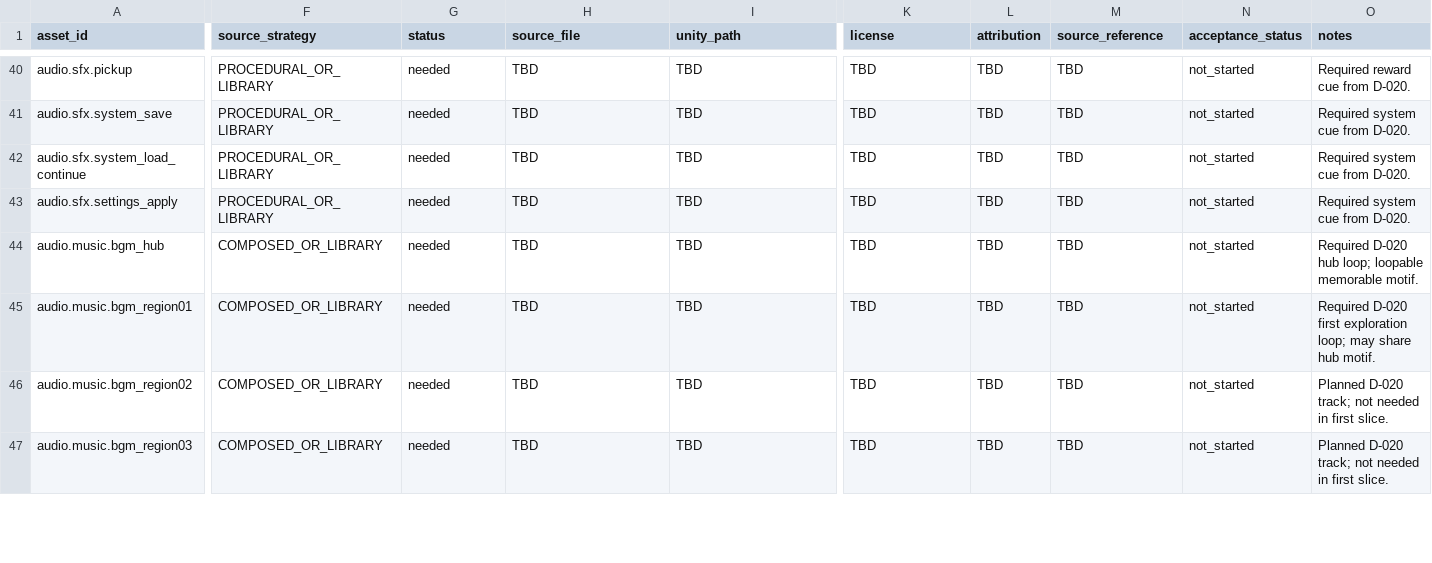
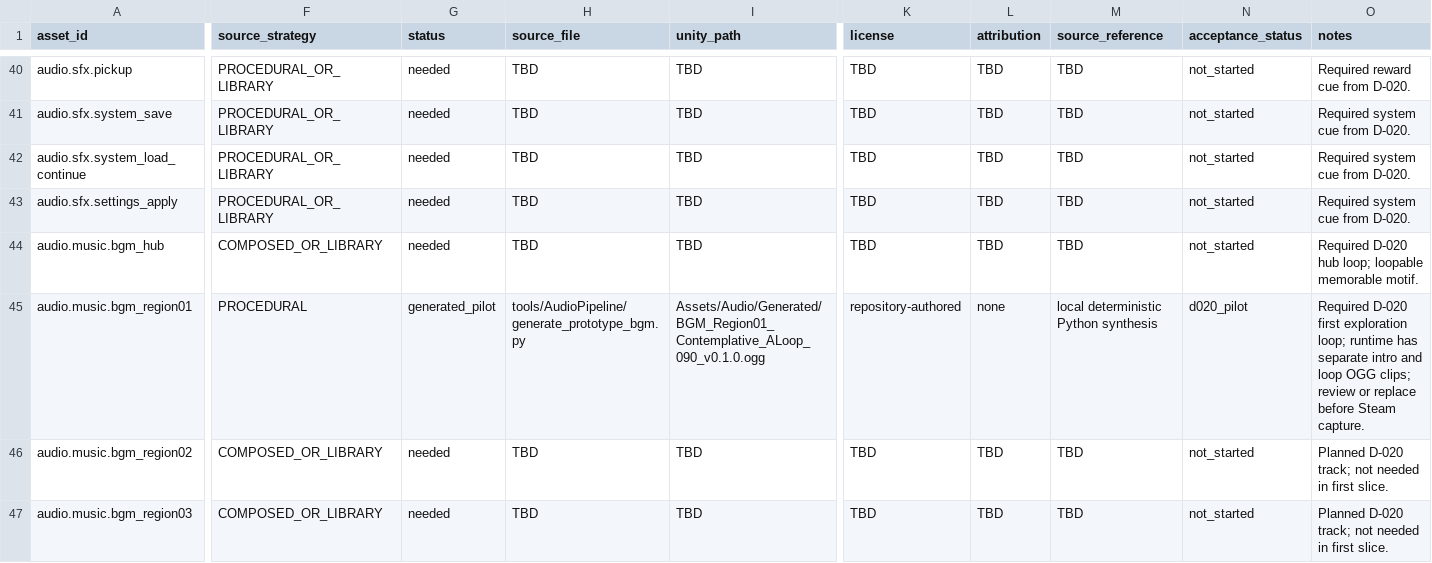
Before and after one commit to RollNuts/fourfold-echoes, a CSV file: docs/Audio/ASSET_REGISTER.csv, drawn as a sheet; only a part is shown, gaps mark what is left out; the diff names each change by its address in the sheet, - before the commit and + after, or states it on an @@ line.

```diff
--- a/docs/Audio/ASSET_REGISTER.csv
+++ b/docs/Audio/ASSET_REGISTER.csv
-F45 (source_strategy): COMPOSED_OR_LIBRARY
+F45 (source_strategy): PROCEDURAL
-G45 (status): needed
+G45 (status): generated_pilot
-H45 (source_file): TBD
+H45 (source_file): tools/AudioPipeline/generate_prototype_bgm.py
-I45 (unity_path): TBD
+I45 (unity_path): Assets/Audio/Generated/BGM_Region01_Contemplative_ALoop_090_v0.1.0.ogg
-K45 (license): TBD
+K45 (license): repository-authored
-L45 (attribution): TBD
+L45 (attribution): none
-M45 (source_reference): TBD
+M45 (source_reference): local deterministic Python synthesis
-N45 (acceptance_status): not_started
+N45 (acceptance_status): d020_pilot
-O45 (notes): …exploration loop; may share hub motif.
+O45 (notes): …exploration loop; runtime has separate intro and loop OGG clips; review or replace before Steam capture.
```
Also changed, not shown: 10 other files.
